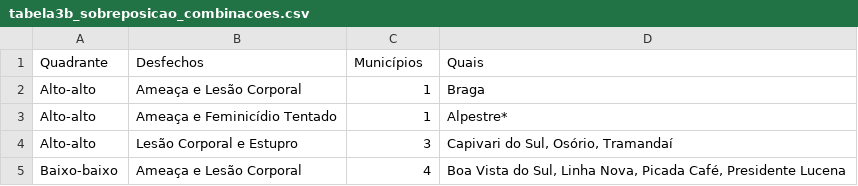
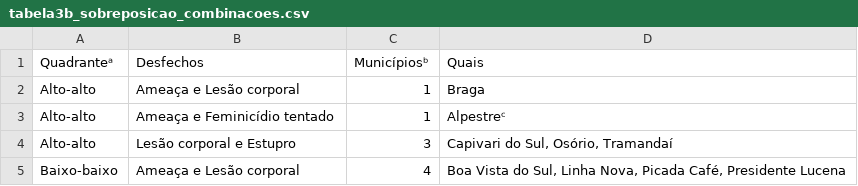
Before and after one commit to Alexandrogschafer/violencia-mulheres-rs, a CSV file: publicacoes/artigo_espacial/03_tabelas/tabela3b_sobreposicao_combinacoes.csv, drawn as a sheet.

```diff
--- a/publicacoes/artigo_espacial/03_tabelas/tabela3b_sobreposicao_combinacoes.csv
+++ b/publicacoes/artigo_espacial/03_tabelas/tabela3b_sobreposicao_combinacoes.csv
@@ -1,5 +1,5 @@
-Quadrante;Desfechos;Municípios;Quais
-Alto-alto;Ameaça e Lesão Corporal;1;Braga
-Alto-alto;Ameaça e Feminicídio Tentado;1;Alpestre*
-Alto-alto;Lesão Corporal e Estupro;3;Capivari do Sul, Osório, Tramandaí
-Baixo-baixo;Ameaça e Lesão Corporal;4;Boa Vista do Sul, Linha Nova, Picada Café, Presidente Lucena
+Quadranteᵃ;Desfechos;Municípiosᵇ;Quais
+Alto-alto;Ameaça e Lesão corporal;1;Braga
+Alto-alto;Ameaça e Feminicídio tentado;1;Alpestreᶜ
+Alto-alto;Lesão corporal e Estupro;3;Capivari do Sul, Osório, Tramandaí
+Baixo-baixo;Ameaça e Lesão corporal;4;Boa Vista do Sul, Linha Nova, Picada Café, Presidente Lucena
```
Also changed, not shown: publicacoes/artigo_espacial/03_tabelas/suplementar1_denominador.csv, publicacoes/artigo_espacial/03_tabelas/suplementar2_pares_significativos.csv, 4 other files.
